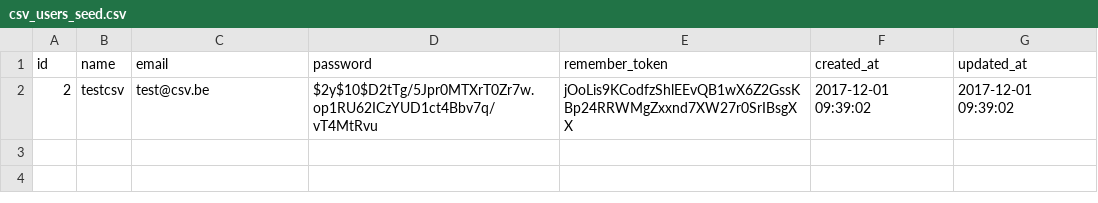
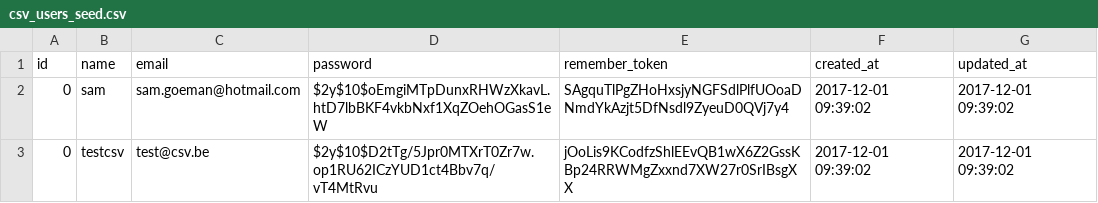
Before and after one commit to Samg983/werkstuk-AWD-Goeman-Sam, a CSV file: database/seeds/csvs/csv_users_seed.csv, drawn as a sheet.

```diff
--- a/database/seeds/csvs/csv_users_seed.csv
+++ b/database/seeds/csvs/csv_users_seed.csv
@@ -1,2 +1,3 @@
 id,name,email,password,remember_token,created_at,updated_at
-2,testcsv,test@csv.be,$2y$10$D2tTg/5Jpr0MTXrT0Zr7w.op1RU62ICzYUD1ct4Bbv7q/vT4MtRvu,jOoLis9KCodfzShlEEvQB1wX6Z2GssKBp24RRWMgZxxnd7XW27r0SrIBsgXX,2017-12-01 09:39:02,2017-12-01 09:39:02
+0,sam,sam.goeman@hotmail.com,$2y$10$oEmgiMTpDunxRHWzXkavL.htD7lbBKF4vkbNxf1XqZOehOGasS1eW,SAgquTlPgZHoHxsjyNGFSdlPlfUOoaDNmdYkAzjt5DfNsdl9ZyeuD0QVj7y4,2017-12-01 09:39:02,2017-12-01 09:39:02
+0,testcsv,test@csv.be,$2y$10$D2tTg/5Jpr0MTXrT0Zr7w.op1RU62ICzYUD1ct4Bbv7q/vT4MtRvu,jOoLis9KCodfzShlEEvQB1wX6Z2GssKBp24RRWMgZxxnd7XW27r0SrIBsgXX,2017-12-01 09:39:02,2017-12-01 09:39:02
```
Also changed, not shown: 6 other files.
